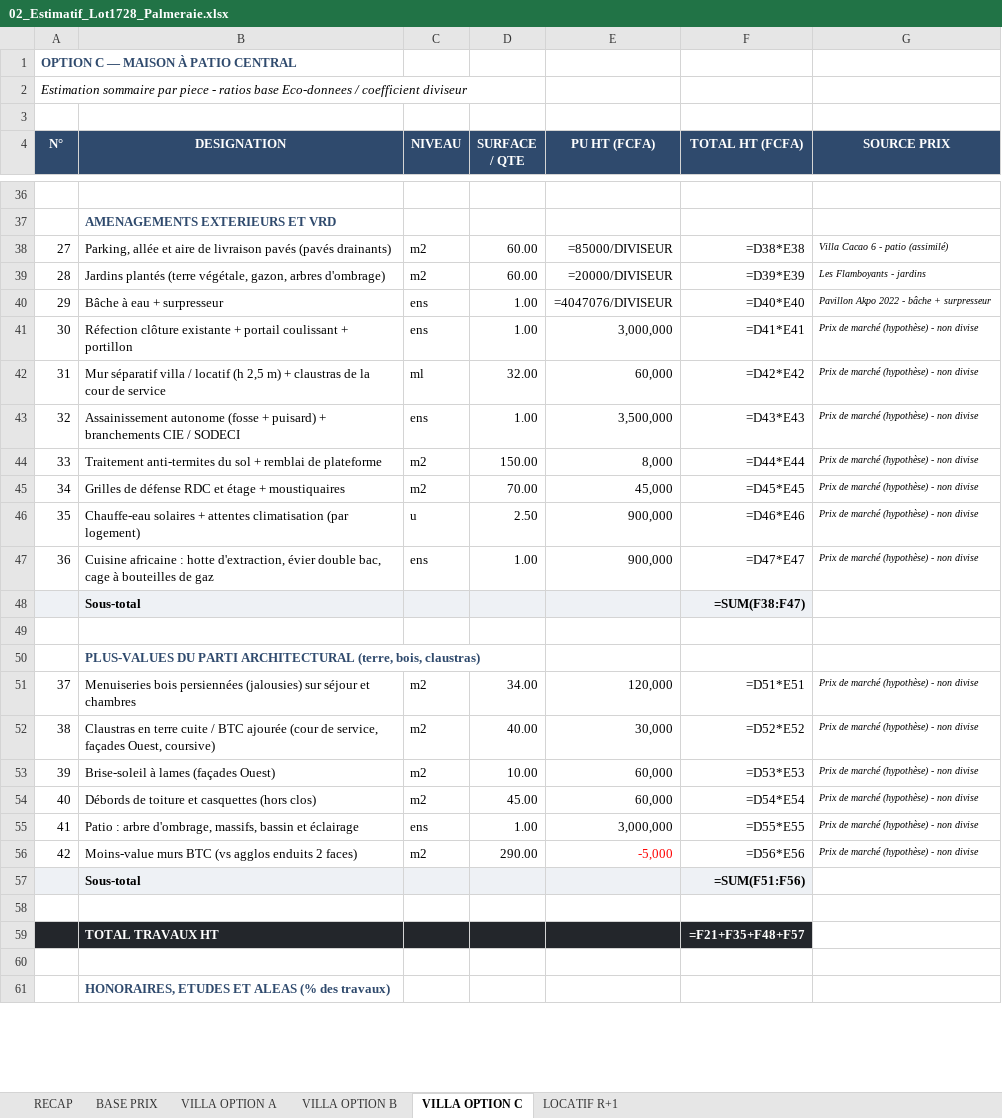
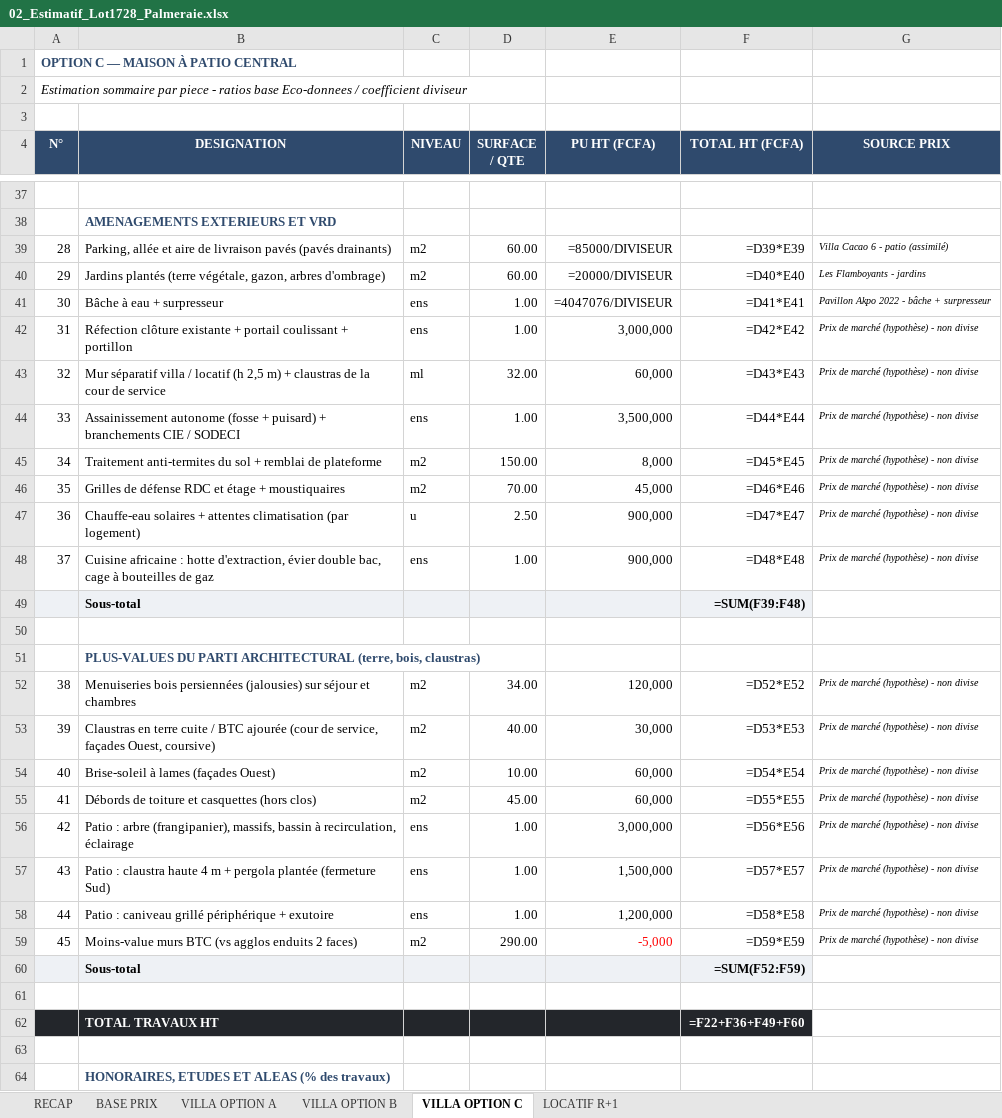
Before and after one commit to jeemake/3431, an Excel workbook: projets/palmeraie-lot1728/out/02_Estimatif_Lot1728_Palmeraie.xlsx, sheet VILLA OPTION C, drawn as a sheet; only a part is shown, gaps mark what is left out; values as stored, in another font and other column widths than the file's, no borders; formulas without a stored value are shown as written; addresses are those after the commit; the diff covers the shown part only; the diff names each change by its address in the sheet, - before the commit and + after, or states it on an @@ line.

```diff
--- a/projets/palmeraie-lot1728/out/02_Estimatif_Lot1728_Palmeraie.xlsx (sheet VILLA OPTION C)
+++ b/projets/palmeraie-lot1728/out/02_Estimatif_Lot1728_Palmeraie.xlsx (sheet VILLA OPTION C)
@@ column A (N°) renumbered between rows 15 and 59 @@
-F39 (TOTAL HT (FCFA)): =D38*E38
+F39 (TOTAL HT (FCFA)): =D39*E39
-F40 (TOTAL HT (FCFA)): =D39*E39
+F40 (TOTAL HT (FCFA)): =D40*E40
-F41 (TOTAL HT (FCFA)): =D40*E40
+F41 (TOTAL HT (FCFA)): =D41*E41
-F42 (TOTAL HT (FCFA)): =D41*E41
+F42 (TOTAL HT (FCFA)): =D42*E42
-F43 (TOTAL HT (FCFA)): =D42*E42
+F43 (TOTAL HT (FCFA)): =D43*E43
-F44 (TOTAL HT (FCFA)): =D43*E43
+F44 (TOTAL HT (FCFA)): =D44*E44
-F45 (TOTAL HT (FCFA)): =D44*E44
+F45 (TOTAL HT (FCFA)): =D45*E45
-F46 (TOTAL HT (FCFA)): =D45*E45
+F46 (TOTAL HT (FCFA)): =D46*E46
-F47 (TOTAL HT (FCFA)): =D46*E46
+F47 (TOTAL HT (FCFA)): =D47*E47
-F48 (TOTAL HT (FCFA)): =D47*E47
+F48 (TOTAL HT (FCFA)): =D48*E48
-F49 (TOTAL HT (FCFA)): =SUM(F38:F47)
+F49 (TOTAL HT (FCFA)): =SUM(F39:F48)
-F52 (TOTAL HT (FCFA)): =D51*E51
+F52 (TOTAL HT (FCFA)): =D52*E52
-F53 (TOTAL HT (FCFA)): =D52*E52
+F53 (TOTAL HT (FCFA)): =D53*E53
-F54 (TOTAL HT (FCFA)): =D53*E53
+F54 (TOTAL HT (FCFA)): =D54*E54
-F55 (TOTAL HT (FCFA)): =D54*E54
+F55 (TOTAL HT (FCFA)): =D55*E55
-B56 (DESIGNATION): …: arbre d'ombrage, massifs, bassin et éclairage
+B56 (DESIGNATION): …: arbre (frangipanier), massifs, bassin à recirculation, éclairage
-F56 (TOTAL HT (FCFA)): =D55*E55
+F56 (TOTAL HT (FCFA)): =D56*E56
+row 57: 43 | Patio : claustra haute 4 m + pergola plantée (fermeture Sud) | ens | 1.00 | 1,500,000 | =D57*E57 | Prix de marché (hypothèse) - non divise
+row 58: 44 | Patio : caniveau grillé périphérique + exutoire | ens | 1.00 | 1,200,000 | =D58*E58 | Prix de marché (hypothèse) - non divise
-F59 (TOTAL HT (FCFA)): =D56*E56
+F59 (TOTAL HT (FCFA)): =D59*E59
-F60 (TOTAL HT (FCFA)): =SUM(F51:F56)
+F60 (TOTAL HT (FCFA)): =SUM(F52:F59)
-F62 (TOTAL HT (FCFA)): =F21+F35+F48+F57
+F62 (TOTAL HT (FCFA)): =F22+F36+F49+F60
```
Also changed, not shown: 3 added rows, 2 removed rows and 31 edited cells elsewhere in this sheet, sheet RECAP, projets/palmeraie-lot1728/out/03_Business_Plan_Lot1728_Palmeraie.xlsx, 16 other files.
